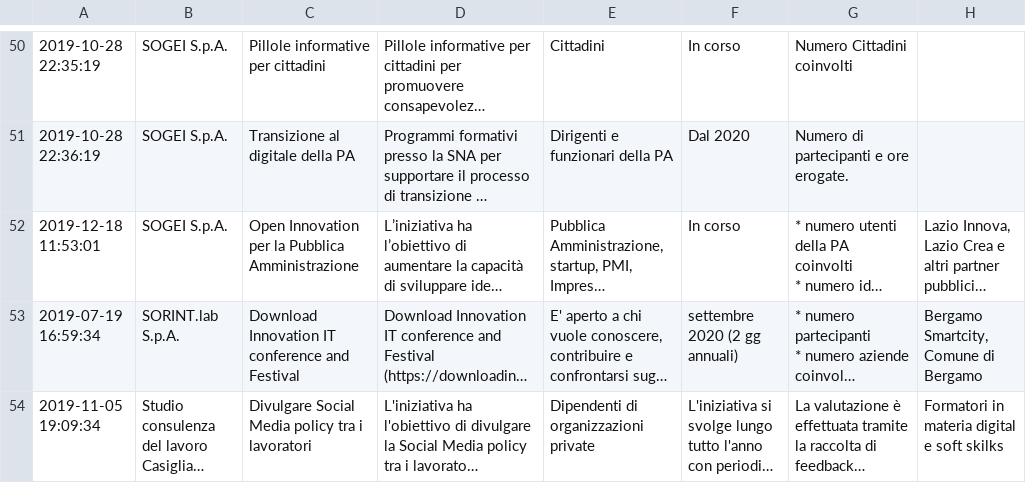
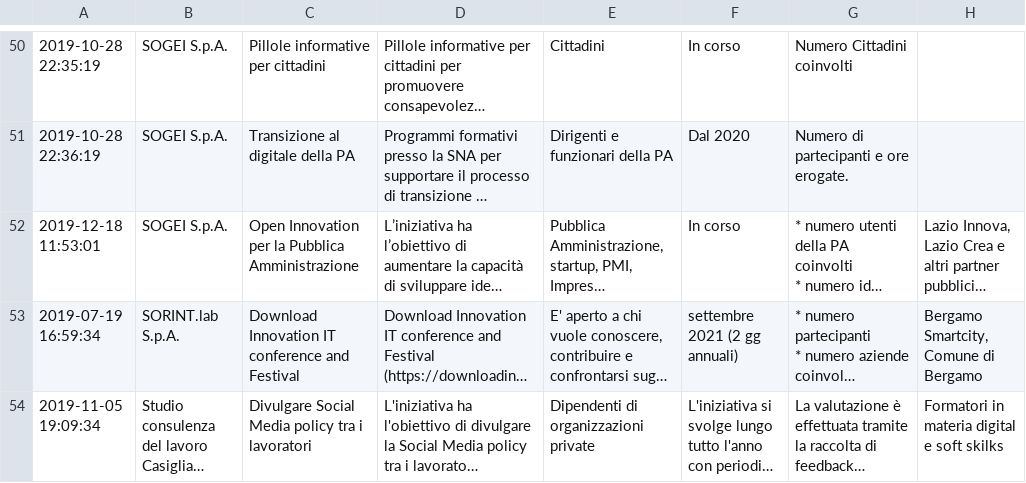
Before and after one commit to italia/repubblica-digitale, a CSV file: _data/iniziative.csv, drawn as a sheet; only a part is shown, gaps mark what is left out; long unchanged cells end in …; the diff covers the shown part only; the diff names each change by its address in the sheet, - before the commit and + after, or states it on an @@ line.

Commit message:
iniziative aggiornate, Fix partners

```diff
--- a/_data/iniziative.csv
+++ b/_data/iniziative.csv
-F53: settembre 2020 (2 gg annuali)
+F53: settembre 2021 (2 gg annuali)
```
Also changed, not shown: 6 added rows, 1 removed row and 11 edited cells elsewhere in this file, 12 other files.
